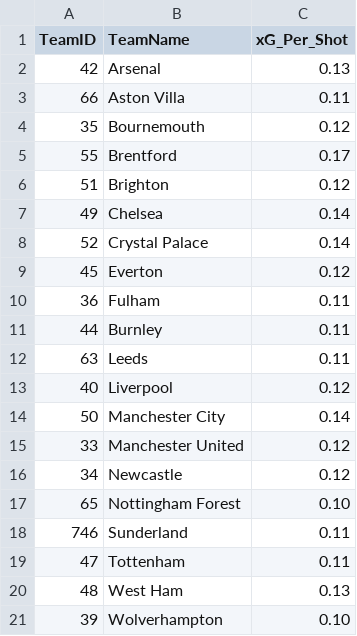
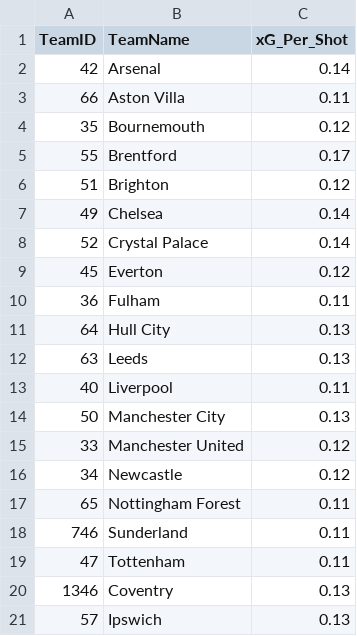
Before and after one commit to thekingprediction-maker/DATABASE_AVANZATO_2025.csv, a CSV file: DATABASE_AVANZATO_PREMIER_2025.csv, drawn as a sheet.

Commit message:
Add files via upload

```diff
--- a/DATABASE_AVANZATO_PREMIER_2025.csv
+++ b/DATABASE_AVANZATO_PREMIER_2025.csv
@@ -1,3 +1,3 @@
 TeamID,TeamName,xG_Per_Shot
-42,Arsenal,0.13
+42,Arsenal,0.14
 66,Aston Villa,0.11
@@ -10,12 +10,12 @@ TeamID,TeamName,xG_Per_Shot
 36,Fulham,0.11
-44,Burnley,0.11
-63,Leeds,0.11
-40,Liverpool,0.12
-50,Manchester City,0.14
+64,Hull City,0.13
+63,Leeds,0.13
+40,Liverpool,0.11
+50,Manchester City,0.13
 33,Manchester United,0.12
 34,Newcastle,0.12
-65,Nottingham Forest,0.10
+65,Nottingham Forest,0.11
 746,Sunderland,0.11
 47,Tottenham,0.11
-48,West Ham,0.13
-39,Wolverhampton,0.10
+1346,Coventry,0.13
+57,Ipswich,0.13
```
